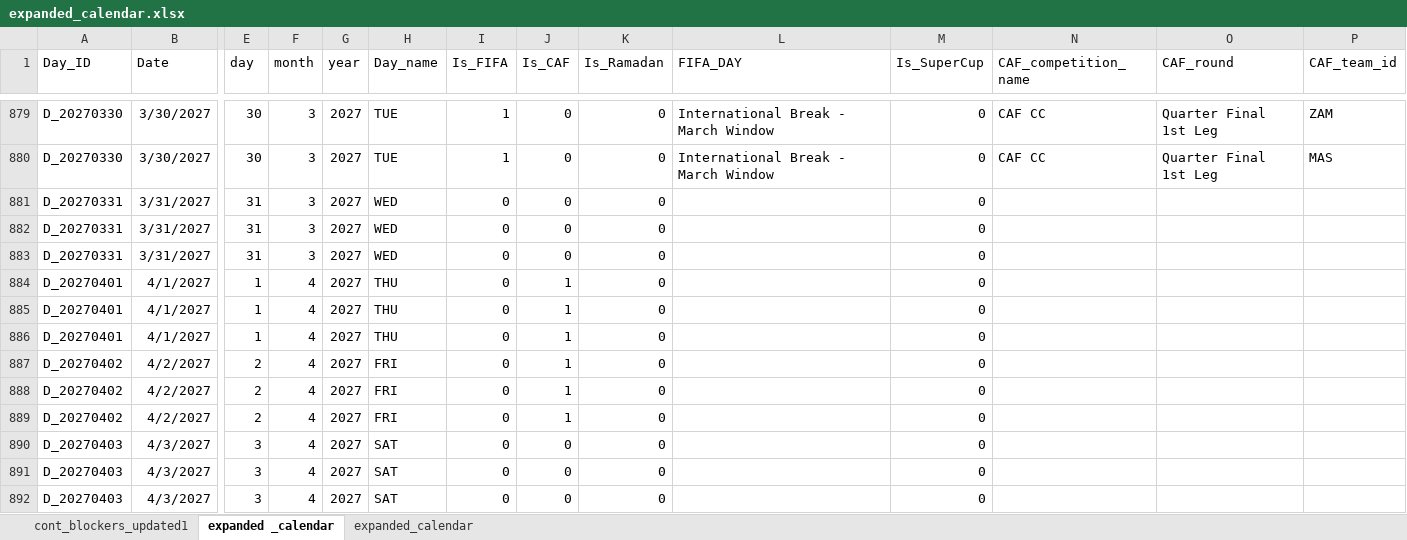
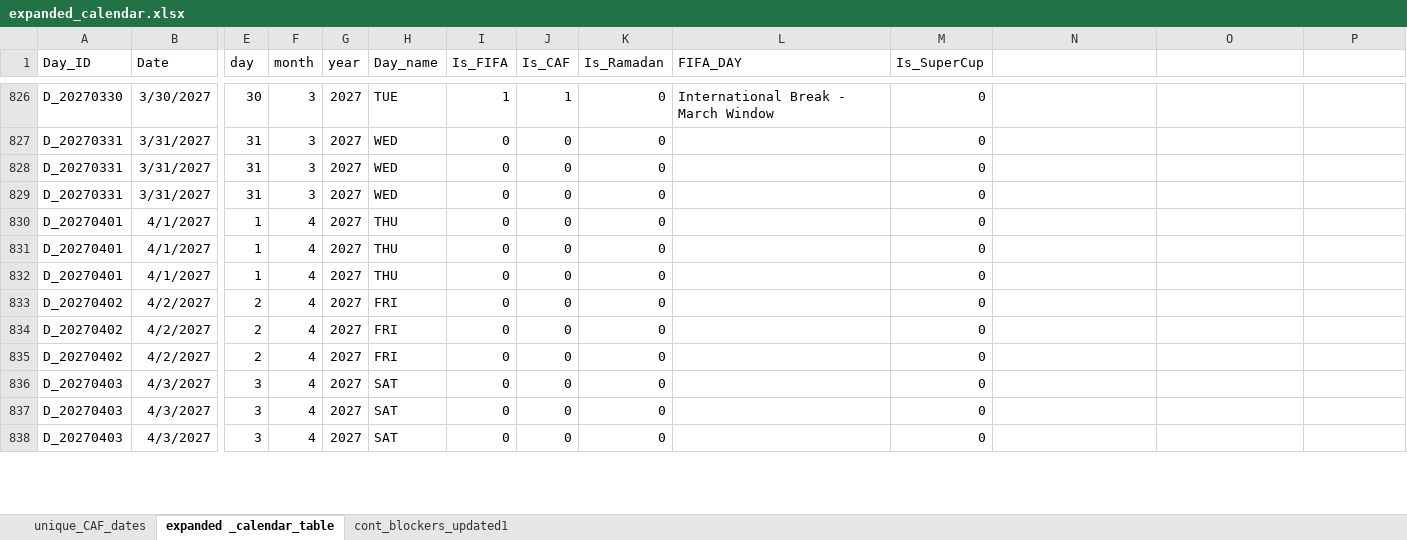
Before and after one commit to ghassanelgendy/egyptian-premier-league-schedule-optimizer, an Excel workbook: data/expanded_calendar.xlsx, sheet expanded _calendar_table, drawn as a sheet; only a part is shown, gaps mark what is left out; values as stored, in another font and other column widths than the file's, no borders; table styles not drawn; removed rows and columns are numbered as before the commit, all else as after; rows hold the shown columns only; the diff covers the shown part only; the diff names each change by its address in the sheet, - before the commit and + after, or states it on an @@ line.

Commit message:
Update expanded_calendar.xlsx data file
The expanded_calendar.xlsx file has been updated with new or modified data. Review the changes in the spreadsheet for details.

```diff
--- a/data/expanded_calendar.xlsx (sheet expanded _calendar_table)
+++ b/data/expanded_calendar.xlsx (sheet expanded _calendar_table)
-sheet tab: expanded _calendar
+sheet tab: expanded _calendar_table
@@ sheet tab hidden: expanded_calendar @@
+sheet tab: unique_CAF_dates
@@ sheet tab order changed: unique_CAF_dates | expanded _calendar_table | cont_blockers_updated1 @@
-N1: CAF_competition_name
+N1: (empty)
-O1: CAF_round
+O1: (empty)
-P1: CAF_team_id
+P1: (empty)
-J826 (Is_CAF): 0
+J826 (Is_CAF): 1
-N826: CAF CC
+N826: (empty)
-O826: Quarter Final 1st Leg
+O826: (empty)
-P826: ZAM
+P826: (empty)
-row 880: D_20270330 | 3/30/2027 | 30 | 3 | 2027 | TUE | 1 | 0 | 0 | International Break - March Window | 0 | CAF CC | Quarter Final 1st Leg | MAS
-J830:J835 (Is_CAF): 1
+J830:J835 (Is_CAF): 0
```
Also changed, not shown: 83 removed rows and 350 edited cells elsewhere in this sheet.
